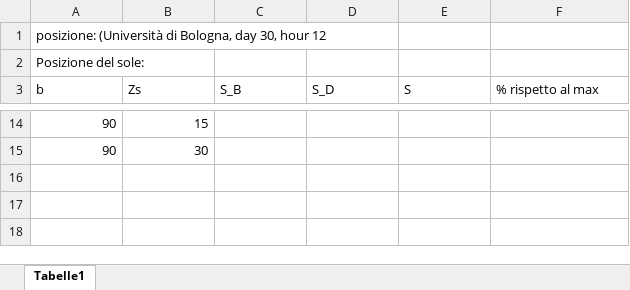
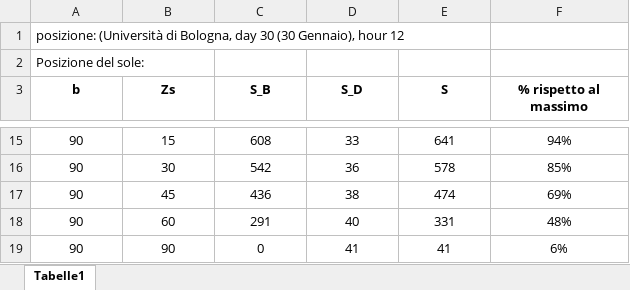
Before and after one commit to dgasparri/pv-creativity, an Excel workbook: doc/rendimento pannello.xlsx, sheet Tabelle1, drawn as a sheet; only a part is shown, gaps mark what is left out; values as stored, in another font and other column widths than the file's, no borders; addresses are those after the commit; the diff covers the shown part only; the diff names each change by its address in the sheet, - before the commit and + after, or states it on an @@ line.

```diff
--- a/doc/rendimento pannello.xlsx (sheet Tabelle1)
+++ b/doc/rendimento pannello.xlsx (sheet Tabelle1)
-A1 (b): …Bologna, day 30, hour 12
+A1 (b): …Bologna, day 30 (30 Gennaio), hour 12
@@ A3:F3 bold: off → on, alignment: left → center @@
-F3: % rispetto al max
+F3: % rispetto al massimo
-A15:B16 alignment: right
+A15:B16 alignment: center
-C15 (S_B): (empty)
+C15 (S_B): 608
-D15 (S_D): (empty)
+D15 (S_D): 33
-E15 (S): (empty)
+E15 (S): 641
-F15 (% rispetto al massimo): (empty)
+F15 (% rispetto al massimo): 94%
-C16 (S_B): (empty)
+C16 (S_B): 542
-D16 (S_D): (empty)
+D16 (S_D): 36
-E16 (S): (empty)
+E16 (S): 578
-F16 (% rispetto al massimo): (empty)
+F16 (% rispetto al massimo): 85%
+row 17: 90 | 45 | 436 | 38 | 474 | 69%
+row 18: 90 | 60 | 291 | 40 | 331 | 48%
+row 19: 90 | 90 | 0 | 41 | 41 | 6%
```
Also changed, not shown: 1 added row, 40 edited cells and cell formats elsewhere in this sheet, 19 other files.
